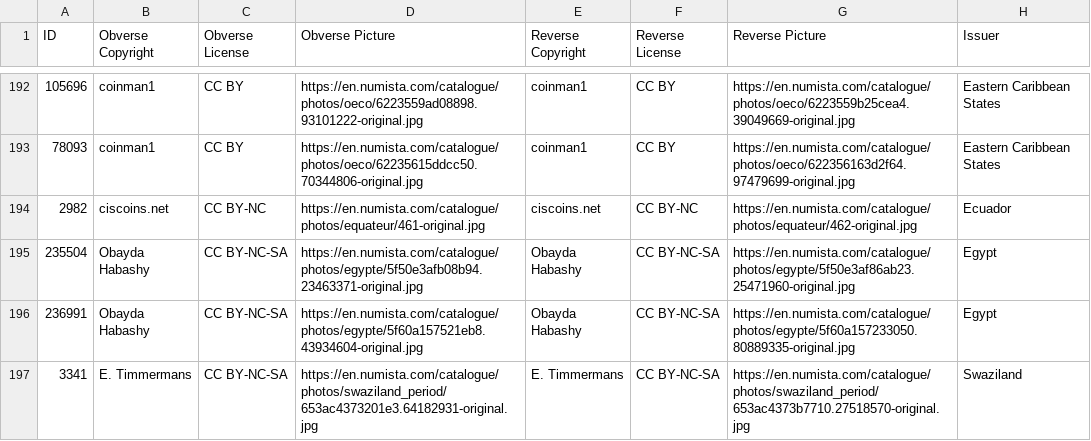
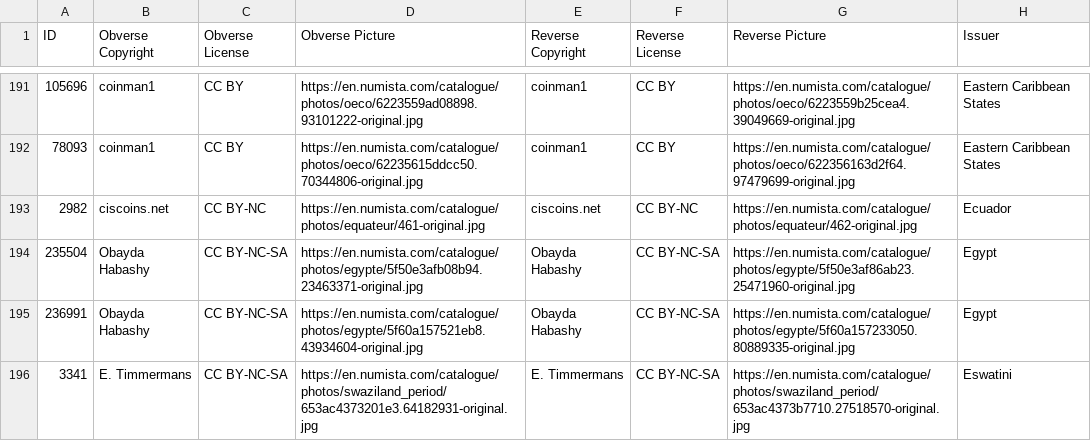
Before and after one commit to LukeHopson/CoinGuess, a CSV file: coin/src/main/resources/static/2003.csv, drawn as a sheet; only a part is shown, gaps mark what is left out; the diff covers the shown part only.

Commit message:
Curated coins list, minor adjustments to instructions

```diff
--- a/coin/src/main/resources/static/2003.csv
+++ b/coin/src/main/resources/static/2003.csv
@@ -196,2 +195,2 @@ ID,Obverse Copyright,Obverse License,Obverse Picture,Reverse Copyright,Reverse L
 236991,Obayda Habashy,CC BY-NC-SA,https://en.numista.com/catalogue/photos/egypte/5f60a157521eb8.43934604-original.jpg,Obayda Habashy,CC BY-NC-SA,https://en.numista.com/catalogue/photos/egypte/5f60a157233050.80889335-original.jpg,Egypt
-3341,E. Timmermans,CC BY-NC-SA,https://en.numista.com/catalogue/photos/swaziland_period/653ac4373201e3.64182931-original.jpg,E. Timmermans,CC BY-NC-SA,https://en.numista.com/catalogue/photos/swaziland_period/653ac4373b7710.27518570-original.jpg,Swaziland
+3341,E. Timmermans,CC BY-NC-SA,https://en.numista.com/catalogue/photos/swaziland_period/653ac4373201e3.64182931-original.jpg,E. Timmermans,CC BY-NC-SA,https://en.numista.com/catalogue/photos/swaziland_period/653ac4373b7710.27518570-original.jpg,Eswatini
```
Also changed, not shown: 4 removed rows and 1 edited cell elsewhere in this file, 5 other files.
